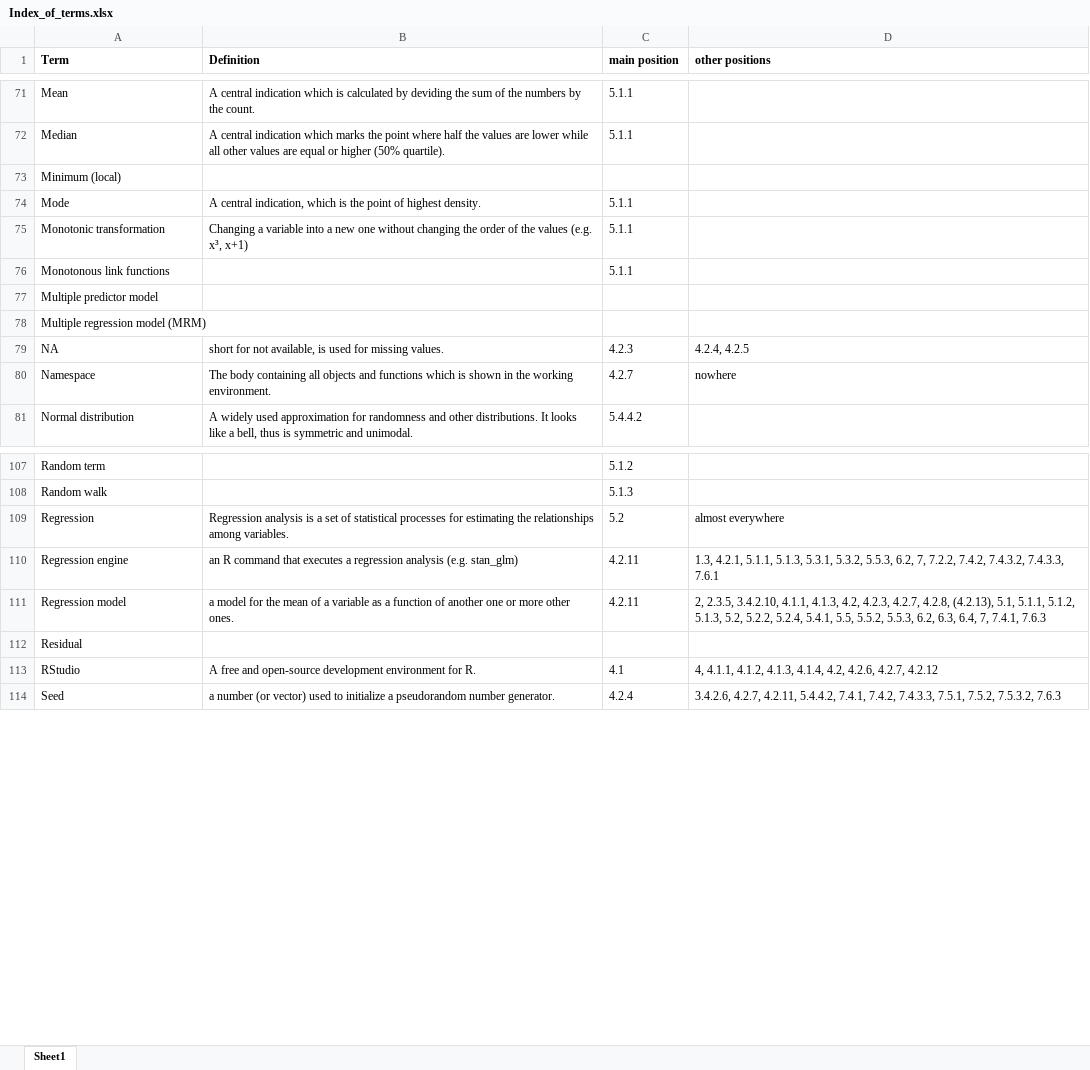
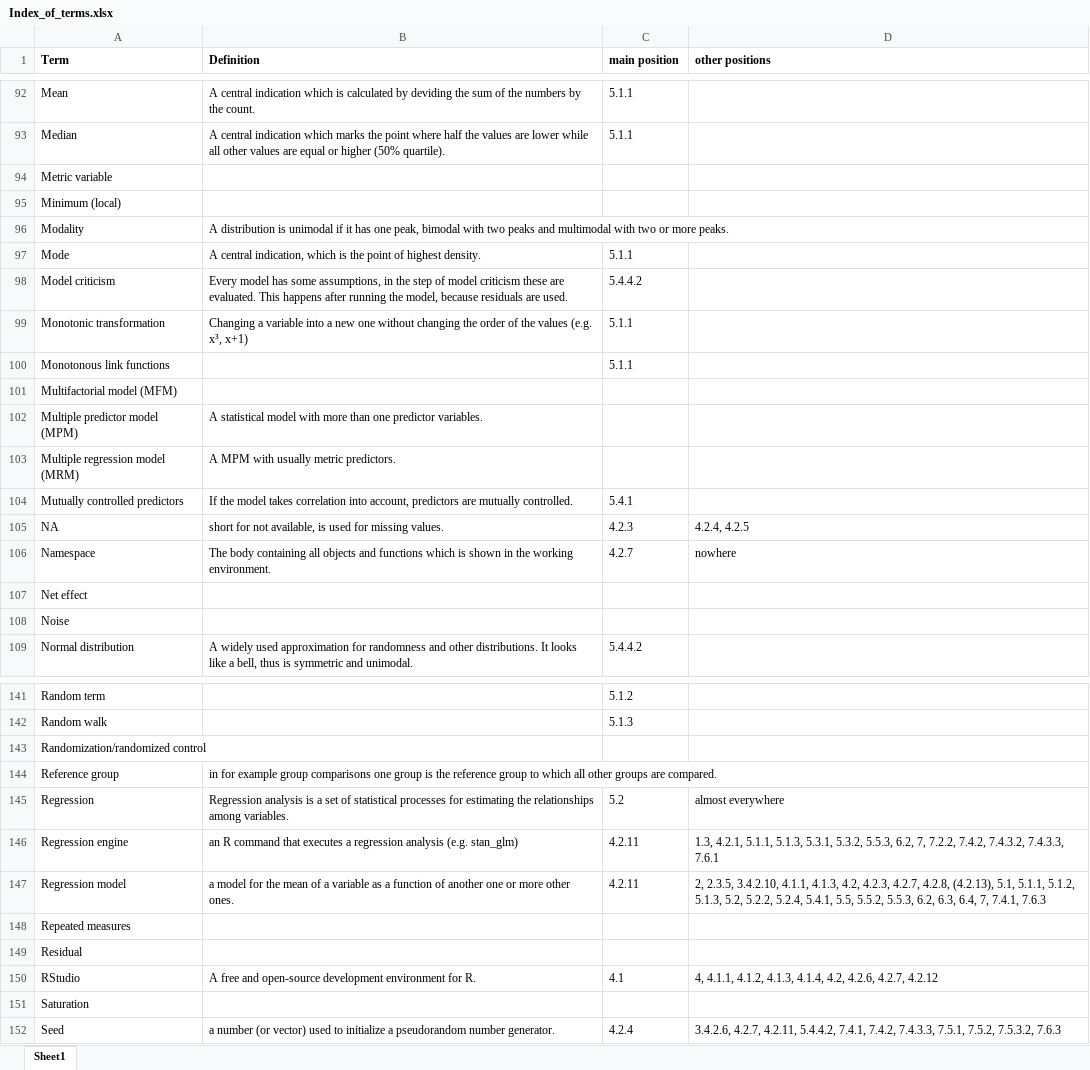
Before and after one commit to schmettow/New_Stats, an Excel workbook: Index_of_terms.xlsx, sheet Sheet1, drawn as a sheet; only a part is shown, gaps mark what is left out; values as stored, in another font and other column widths than the file's, no borders; addresses are those after the commit; the diff covers the shown part only; the diff names each change by its address in the sheet, - before the commit and + after, or states it on an @@ line.

```diff
--- a/Index_of_terms.xlsx (sheet Sheet1)
+++ b/Index_of_terms.xlsx (sheet Sheet1)
+row 94: Metric variable
+row 96: Modality | A distribution is unimodal if it has one peak, bimodal with two peaks and multimodal with two or more peaks.
+row 98: Model criticism | Every model has some assumptions, in the step of model criticism these are evaluated. This happens after running the model, because residuals are used. | 5.4.4.2
-A101 (Term): Multiple predictor model
+A101 (Term): Multifactorial model (MFM)
+row 102: Multiple predictor model (MPM) | A statistical model with more than one predictor variables.
-B103 (Definition): (empty)
+B103 (Definition): A MPM with usually metric predictors.
+row 104: Mutually controlled predictors | If the model takes correlation into account, predictors are mutually controlled. | 5.4.1
+row 107: Net effect
+row 108: Noise
+row 143: Randomization/randomized control
+row 144: Reference group | in for example group comparisons one group is the reference group to which all other groups are compared.
+row 148: Repeated measures
+row 151: Saturation
```
Also changed, not shown: 32 added rows, 2 removed rows and 13 edited cells elsewhere in this sheet, 1 other file.
